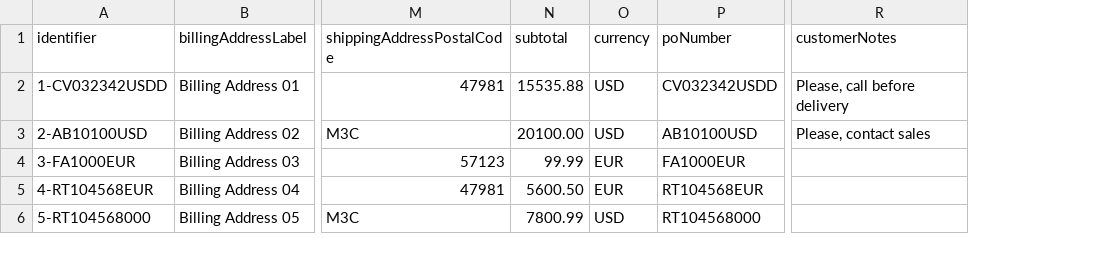
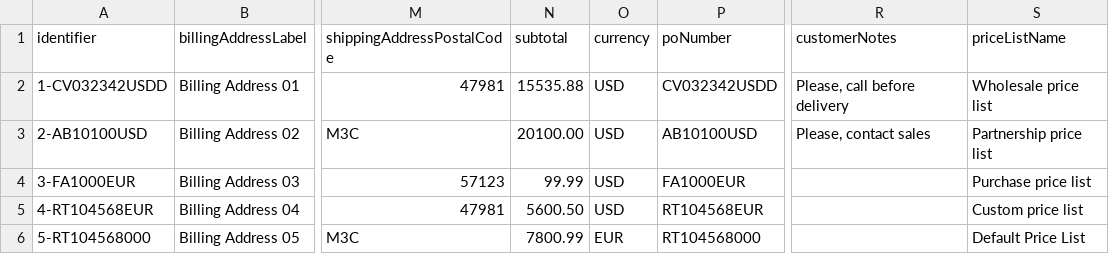
Before and after one commit to oroinc/orocommerce, a CSV file: src/OroB2B/Bundle/OrderBundle/Migrations/Data/Demo/ORM/data/orders.csv, drawn as a sheet; only a part is shown, gaps mark what is left out; the diff names each change by its address in the sheet, - before the commit and + after, or states it on an @@ line.

Commit message:
BB-993: Update demo data  - update order demo fixture  - added order line items demo fixture  - fix order line item twig template

```diff
--- a/src/OroB2B/Bundle/OrderBundle/Migrations/Data/Demo/ORM/data/orders.csv
+++ b/src/OroB2B/Bundle/OrderBundle/Migrations/Data/Demo/ORM/data/orders.csv
+column S (priceListName), rows 2-6: Wholesale price list | Partnership price list | Purchase price list | Custom price list | Default Price List
-O4:O5 (currency): EUR
+O4:O5 (currency): USD
-O6 (currency): USD
+O6 (currency): EUR
```
Also changed, not shown: 4 other files.
